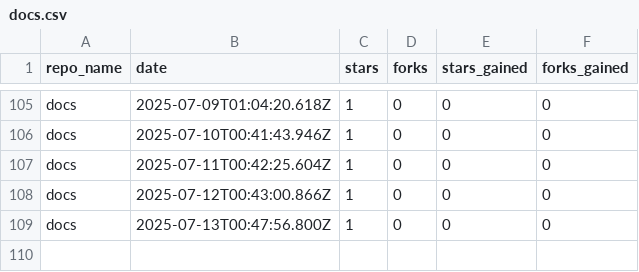
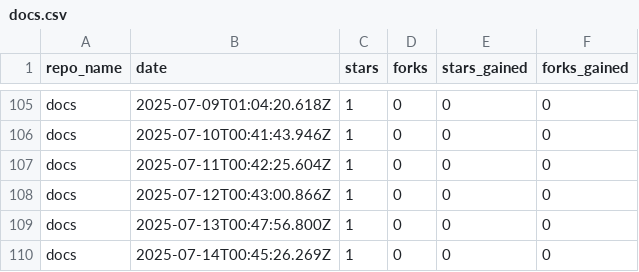
Before and after one commit to drawdb-io/gh-analytics, a CSV file: reports/docs.csv, drawn as a sheet; only a part is shown, gaps mark what is left out.

```diff
--- a/reports/docs.csv
+++ b/reports/docs.csv
@@ -109 +109,2 @@ docs,2025-07-12T00:43:00.866Z,1,0,0,0
 docs,2025-07-13T00:47:56.800Z,1,0,0,0
+docs,2025-07-14T00:45:26.269Z,1,0,0,0
```
Also changed, not shown: reports/.github.csv, reports/drawdb-server.csv, 22 other files.
